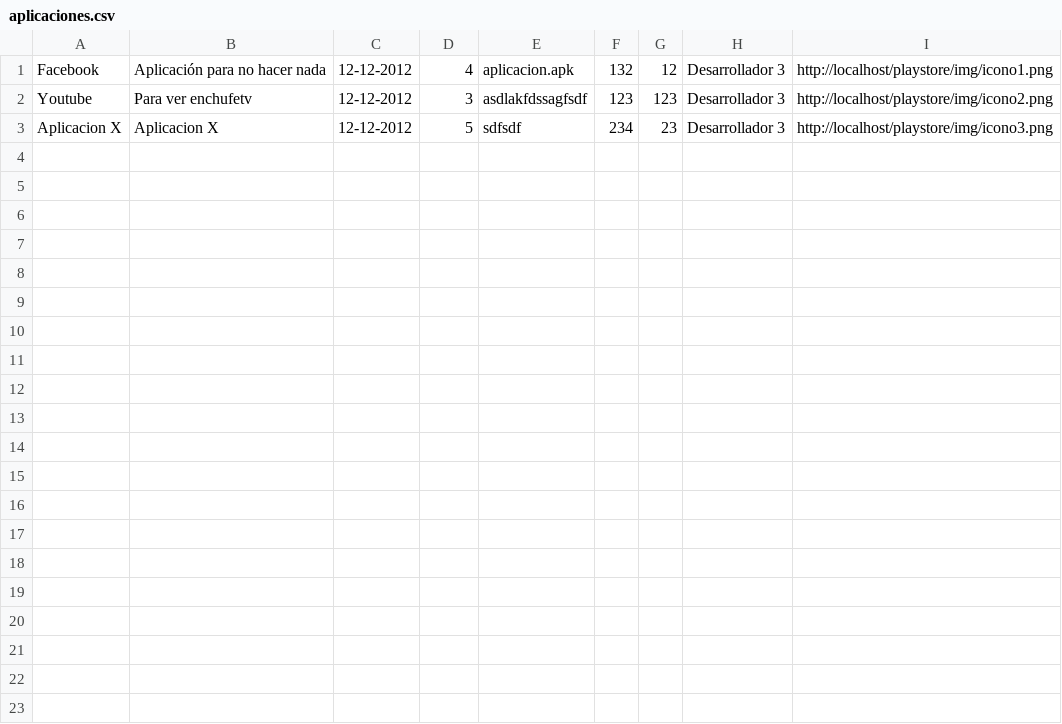
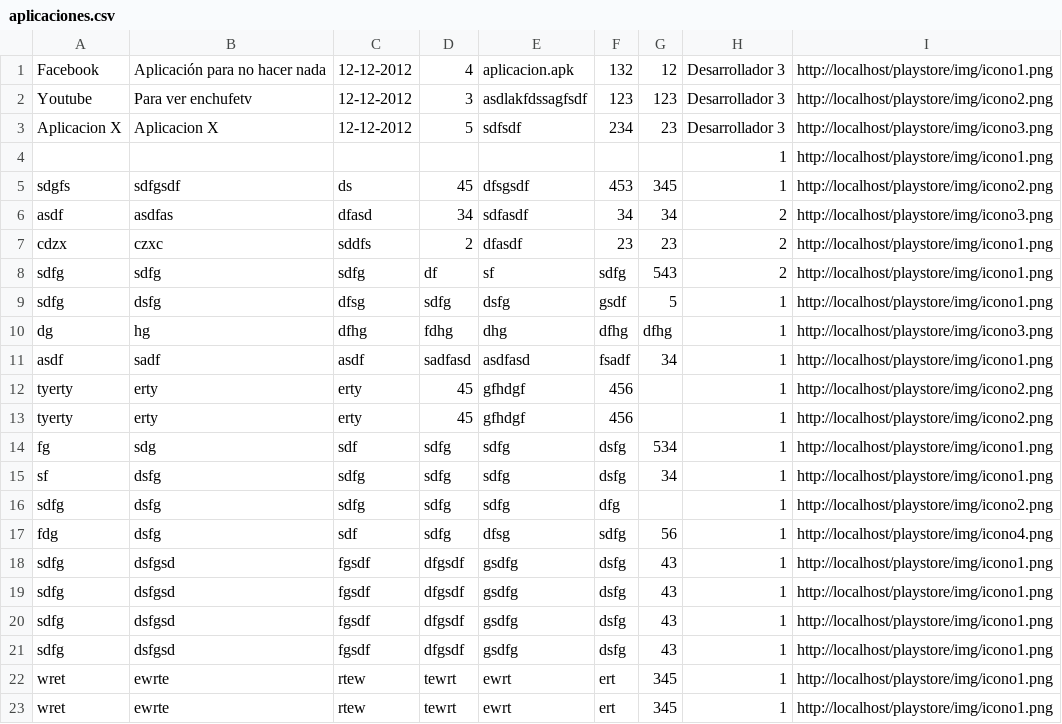
Before and after one commit to UNAH-IS/IS410-II2016-IIUnidad, a CSV file: playstore_tarea_4/data/aplicaciones.csv, drawn as a sheet.

```diff
--- a/playstore_tarea_4/data/aplicaciones.csv
+++ b/playstore_tarea_4/data/aplicaciones.csv
@@ -3 +3,21 @@ Youtube,Para ver enchufetv,12-12-2012,3,asdlakfdssagfsdf,123,123,Desarrollador 3
 Aplicacion X,Aplicacion X,12-12-2012,5,sdfsdf,234,23,Desarrollador 3,http://localhost/playstore/img/icono3.png
+,,,,,,,1,http://localhost/playstore/img/icono1.png
+sdgfs,sdfgsdf,ds,45,dfsgsdf,453,345,1,http://localhost/playstore/img/icono2.png
+asdf,asdfas,dfasd,34,sdfasdf,34,34,2,http://localhost/playstore/img/icono3.png
+cdzx,czxc,sddfs,2,dfasdf,23,23,2,http://localhost/playstore/img/icono1.png
+sdfg,sdfg,sdfg,df,sf,sdfg,543,2,http://localhost/playstore/img/icono1.png
+sdfg,dsfg,dfsg,sdfg,dsfg,gsdf,5,1,http://localhost/playstore/img/icono1.png
+dg,hg,dfhg,fdhg,dhg,dfhg,dfhg,1,http://localhost/playstore/img/icono3.png
+asdf,sadf,asdf,sadfasd,asdfasd,fsadf,34,1,http://localhost/playstore/img/icono1.png
+tyerty,erty,erty,45,gfhdgf,456,,1,http://localhost/playstore/img/icono2.png
+tyerty,erty,erty,45,gfhdgf,456,,1,http://localhost/playstore/img/icono2.png
+fg,sdg,sdf,sdfg,sdfg,dsfg,534,1,http://localhost/playstore/img/icono1.png
+sf,dsfg,sdfg,sdfg,sdfg,dsfg,34,1,http://localhost/playstore/img/icono1.png
+sdfg,dsfg,sdfg,sdfg,sdfg,dfg,,1,http://localhost/playstore/img/icono2.png
+fdg,dsfg,sdf,sdfg,dfsg,sdfg,56,1,http://localhost/playstore/img/icono4.png
+sdfg,dsfgsd,fgsdf,dfgsdf,gsdfg,dsfg,43,1,http://localhost/playstore/img/icono1.png
+sdfg,dsfgsd,fgsdf,dfgsdf,gsdfg,dsfg,43,1,http://localhost/playstore/img/icono1.png
+sdfg,dsfgsd,fgsdf,dfgsdf,gsdfg,dsfg,43,1,http://localhost/playstore/img/icono1.png
+sdfg,dsfgsd,fgsdf,dfgsdf,gsdfg,dsfg,43,1,http://localhost/playstore/img/icono1.png
+wret,ewrte,rtew,tewrt,ewrt,ert,345,1,http://localhost/playstore/img/icono1.png
+wret,ewrte,rtew,tewrt,ewrt,ert,345,1,http://localhost/playstore/img/icono1.png
```
Also changed, not shown: 8 other files.
